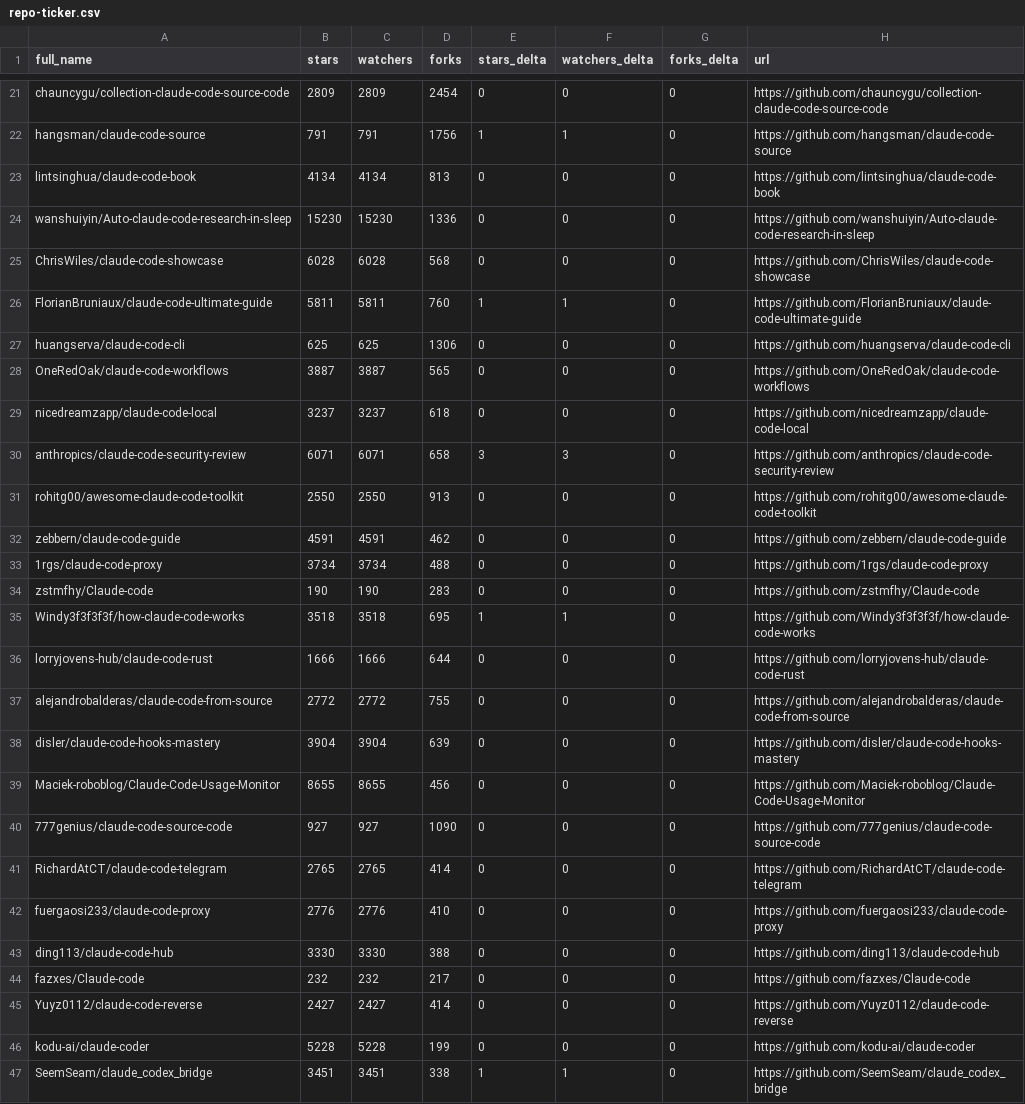
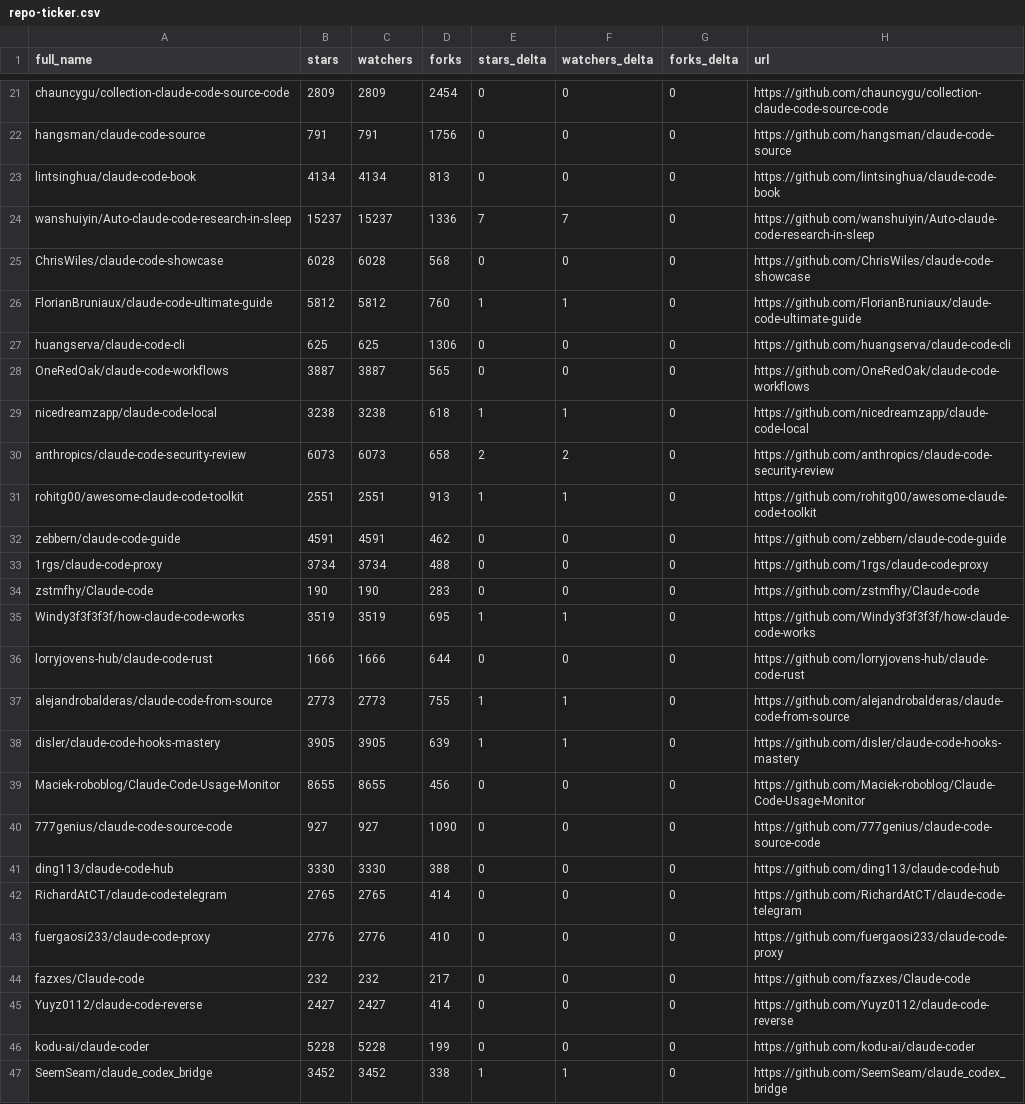
Before and after one commit to RatomatoR/awesome-claude-code, a CSV file: data/repo-ticker.csv, drawn as a sheet; only a part is shown, gaps mark what is left out; the diff covers the shown part only; the diff names each change by its address in the sheet, - before the commit and + after, or states it on an @@ line.

```diff
--- a/data/repo-ticker.csv
+++ b/data/repo-ticker.csv
-E22 (stars_delta): 1
+E22 (stars_delta): 0
-F22 (watchers_delta): 1
+F22 (watchers_delta): 0
-B24 (stars): 15230
+B24 (stars): 15237
-C24 (watchers): 15230
+C24 (watchers): 15237
-E24 (stars_delta): 0
+E24 (stars_delta): 7
-F24 (watchers_delta): 0
+F24 (watchers_delta): 7
-B26 (stars): 5811
+B26 (stars): 5812
-C26 (watchers): 5811
+C26 (watchers): 5812
-B29 (stars): 3237
+B29 (stars): 3238
-C29 (watchers): 3237
+C29 (watchers): 3238
-E29 (stars_delta): 0
+E29 (stars_delta): 1
-F29 (watchers_delta): 0
+F29 (watchers_delta): 1
-B30 (stars): 6071
+B30 (stars): 6073
-C30 (watchers): 6071
+C30 (watchers): 6073
-E30 (stars_delta): 3
+E30 (stars_delta): 2
-F30 (watchers_delta): 3
+F30 (watchers_delta): 2
-B31 (stars): 2550
+B31 (stars): 2551
-C31 (watchers): 2550
+C31 (watchers): 2551
-E31 (stars_delta): 0
+E31 (stars_delta): 1
-F31 (watchers_delta): 0
+F31 (watchers_delta): 1
-B35 (stars): 3518
+B35 (stars): 3519
-C35 (watchers): 3518
+C35 (watchers): 3519
-B37 (stars): 2772
+B37 (stars): 2773
-C37 (watchers): 2772
+C37 (watchers): 2773
-E37:E38 (stars_delta): 0
+E37:E38 (stars_delta): 1
-F37:F38 (watchers_delta): 0
+F37:F38 (watchers_delta): 1
-B38 (stars): 3904
+B38 (stars): 3905
-C38 (watchers): 3904
+C38 (watchers): 3905
@@ row 43 moved to row 41: ding113/claude-code-hub @@
-B47 (stars): 3451
+B47 (stars): 3452
-C47 (watchers): 3451
+C47 (watchers): 3452
```
Also changed, not shown: 3 added rows, 3 removed rows and 108 edited cells elsewhere in this file, 2 other files.
